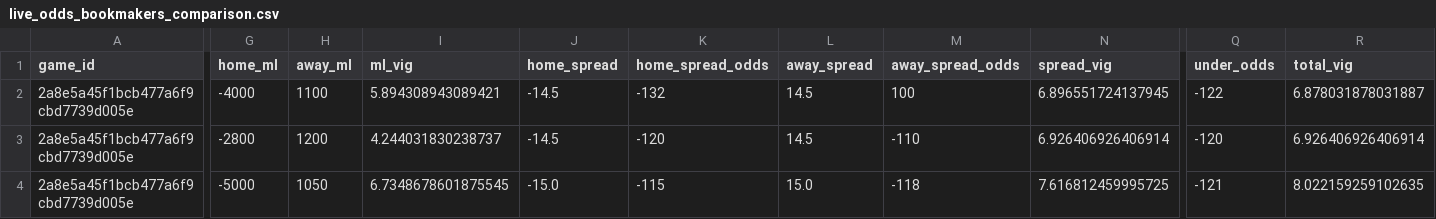
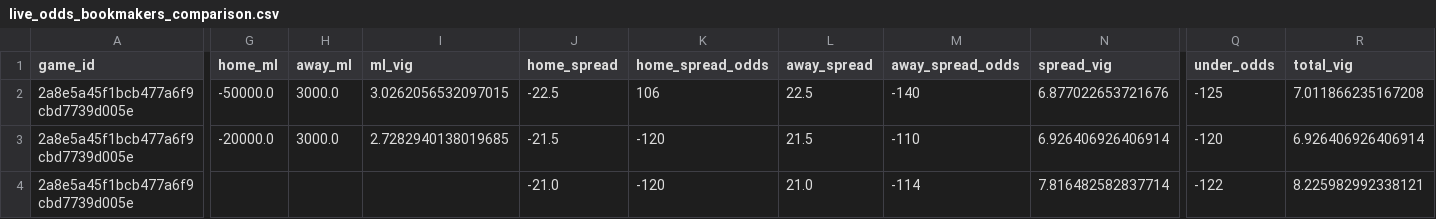
Before and after one commit to missionfromdog/bball-prediction, a CSV file: data/betting/live_odds_bookmakers_comparison.csv, drawn as a sheet; only a part is shown, gaps mark what is left out; the diff covers the shown part only; the diff names each change by its address in the sheet, - before the commit and + after, or states it on an @@ line.

```diff
--- a/data/betting/live_odds_bookmakers_comparison.csv
+++ b/data/betting/live_odds_bookmakers_comparison.csv
-G2 (home_ml): -4000
+G2 (home_ml): -50000.0
-H2 (away_ml): 1100
+H2 (away_ml): 3000.0
-I2 (ml_vig): 5.894308943089421
+I2 (ml_vig): 3.0262056532097015
-J2 (home_spread): -14.5
+J2 (home_spread): -22.5
-K2 (home_spread_odds): -132
+K2 (home_spread_odds): 106
-L2 (away_spread): 14.5
+L2 (away_spread): 22.5
-M2 (away_spread_odds): 100
+M2 (away_spread_odds): -140
-N2 (spread_vig): 6.896551724137945
+N2 (spread_vig): 6.877022653721676
-Q2 (under_odds): -122
+Q2 (under_odds): -125
-R2 (total_vig): 6.878031878031887
+R2 (total_vig): 7.011866235167208
-G3 (home_ml): -2800
+G3 (home_ml): -20000.0
-H3 (away_ml): 1200
+H3 (away_ml): 3000.0
-I3 (ml_vig): 4.244031830238737
+I3 (ml_vig): 2.7282940138019685
-J3 (home_spread): -14.5
+J3 (home_spread): -21.5
-L3 (away_spread): 14.5
+L3 (away_spread): 21.5
-G4 (home_ml): -5000
+G4 (home_ml): (empty)
-H4 (away_ml): 1050
+H4 (away_ml): (empty)
-I4 (ml_vig): 6.7348678601875545
+I4 (ml_vig): (empty)
-J4 (home_spread): -15.0
+J4 (home_spread): -21.0
-K4 (home_spread_odds): -115
+K4 (home_spread_odds): -120
-L4 (away_spread): 15.0
+L4 (away_spread): 21.0
-M4 (away_spread_odds): -118
+M4 (away_spread_odds): -114
-N4 (spread_vig): 7.616812459995725
+N4 (spread_vig): 7.816482582837714
-Q4 (under_odds): -121
+Q4 (under_odds): -122
-R4 (total_vig): 8.022159259102635
+R4 (total_vig): 8.225982992338121
```
Also changed, not shown: 87 edited cells elsewhere in this file, data/betting/live_odds_latest.csv, data/betting/live_odds_vegas_format.csv.
